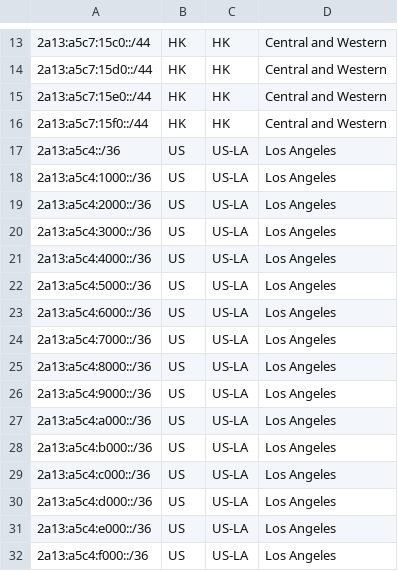
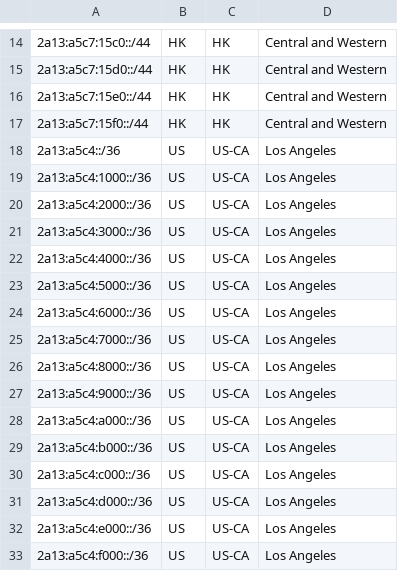
Before and after one commit to feat233/Geofeed, a CSV file: geofeed.csv, drawn as a sheet; only a part is shown, gaps mark what is left out; the diff covers the shown part only.

Commit message:
Update geofeed.csv

```diff
--- a/geofeed.csv
+++ b/geofeed.csv
@@ -16,17 +17,17 @@
 2a13:a5c7:15f0::/44,HK,HK,Central and Western
-2a13:a5c4::/36,US,US-LA,Los Angeles
-2a13:a5c4:1000::/36,US,US-LA,Los Angeles
-2a13:a5c4:2000::/36,US,US-LA,Los Angeles
-2a13:a5c4:3000::/36,US,US-LA,Los Angeles
-2a13:a5c4:4000::/36,US,US-LA,Los Angeles
-2a13:a5c4:5000::/36,US,US-LA,Los Angeles
-2a13:a5c4:6000::/36,US,US-LA,Los Angeles
-2a13:a5c4:7000::/36,US,US-LA,Los Angeles
-2a13:a5c4:8000::/36,US,US-LA,Los Angeles
-2a13:a5c4:9000::/36,US,US-LA,Los Angeles
-2a13:a5c4:a000::/36,US,US-LA,Los Angeles
-2a13:a5c4:b000::/36,US,US-LA,Los Angeles
-2a13:a5c4:c000::/36,US,US-LA,Los Angeles
-2a13:a5c4:d000::/36,US,US-LA,Los Angeles
-2a13:a5c4:e000::/36,US,US-LA,Los Angeles
-2a13:a5c4:f000::/36,US,US-LA,Los Angeles
+2a13:a5c4::/36,US,US-CA,Los Angeles
+2a13:a5c4:1000::/36,US,US-CA,Los Angeles
+2a13:a5c4:2000::/36,US,US-CA,Los Angeles
+2a13:a5c4:3000::/36,US,US-CA,Los Angeles
+2a13:a5c4:4000::/36,US,US-CA,Los Angeles
+2a13:a5c4:5000::/36,US,US-CA,Los Angeles
+2a13:a5c4:6000::/36,US,US-CA,Los Angeles
+2a13:a5c4:7000::/36,US,US-CA,Los Angeles
+2a13:a5c4:8000::/36,US,US-CA,Los Angeles
+2a13:a5c4:9000::/36,US,US-CA,Los Angeles
+2a13:a5c4:a000::/36,US,US-CA,Los Angeles
+2a13:a5c4:b000::/36,US,US-CA,Los Angeles
+2a13:a5c4:c000::/36,US,US-CA,Los Angeles
+2a13:a5c4:d000::/36,US,US-CA,Los Angeles
+2a13:a5c4:e000::/36,US,US-CA,Los Angeles
+2a13:a5c4:f000::/36,US,US-CA,Los Angeles
```
Also changed, not shown: 1 added row and 11 edited cells elsewhere in this file.
